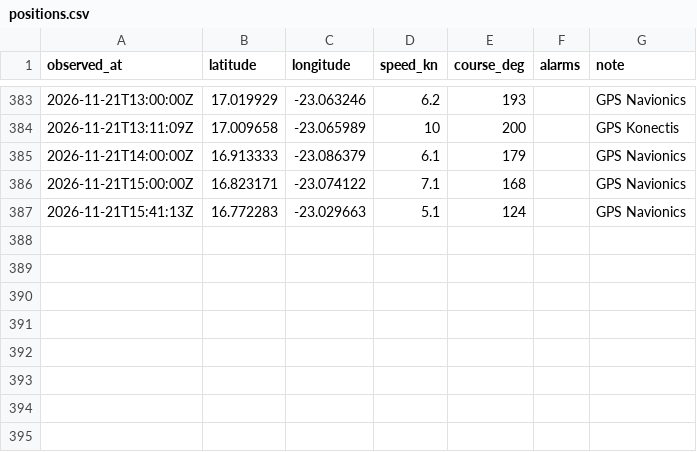
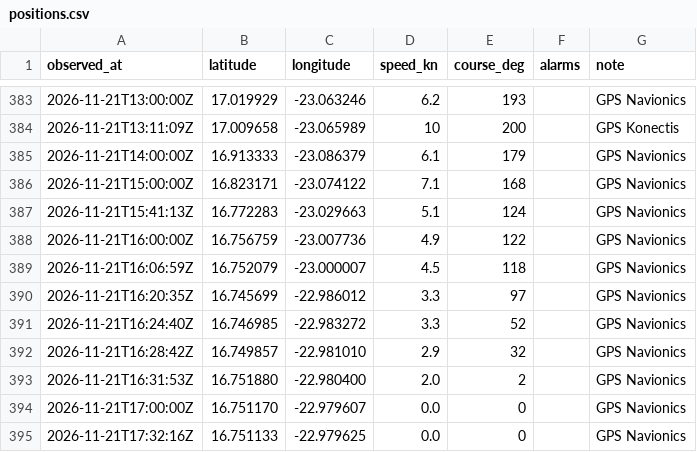
Before and after one commit to Natim/pesk_ebrel_map, a CSV file: docs/positions.csv, drawn as a sheet; only a part is shown, gaps mark what is left out; the diff names each change by its address in the sheet, - before the commit and + after, or states it on an @@ line.

Commit message:
feat(track): add Navionics arrival fixes at Palmeira, Sal
Follow the GPX approach turning points into the bay and keep the first
and last stopped positions, 21 Nov 16:00 to 17:32 UTC.

```diff
--- a/docs/positions.csv
+++ b/docs/positions.csv
+row 388: 2026-11-21T16:00:00Z | 16.756759 | -23.007736 | 4.9 | 122 |  | GPS Navionics
+row 389: 2026-11-21T16:06:59Z | 16.752079 | -23.000007 | 4.5 | 118 |  | GPS Navionics
+row 390: 2026-11-21T16:20:35Z | 16.745699 | -22.986012 | 3.3 | 97 |  | GPS Navionics
+row 391: 2026-11-21T16:24:40Z | 16.746985 | -22.983272 | 3.3 | 52 |  | GPS Navionics
+row 392: 2026-11-21T16:28:42Z | 16.749857 | -22.981010 | 2.9 | 32 |  | GPS Navionics
+row 393: 2026-11-21T16:31:53Z | 16.751880 | -22.980400 | 2.0 | 2 |  | GPS Navionics
+row 394: 2026-11-21T17:00:00Z | 16.751170 | -22.979607 | 0.0 | 0 |  | GPS Navionics
+row 395: 2026-11-21T17:32:16Z | 16.751133 | -22.979625 | 0.0 | 0 |  | GPS Navionics
```
